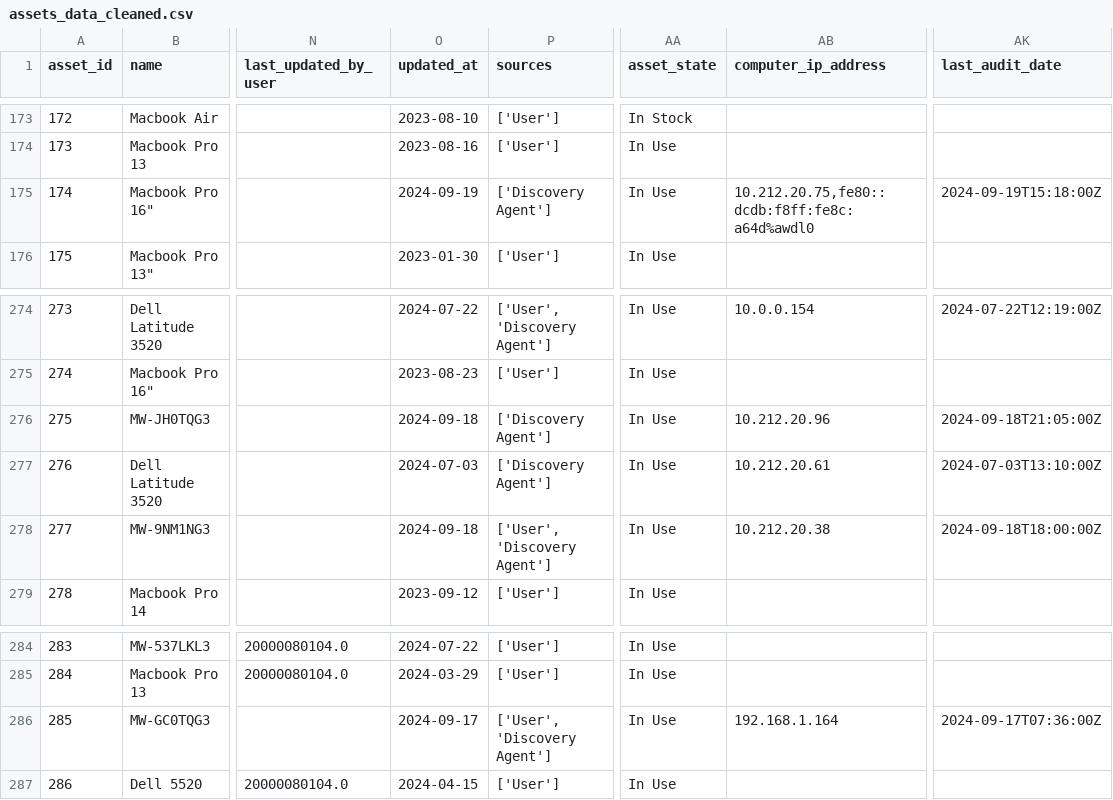
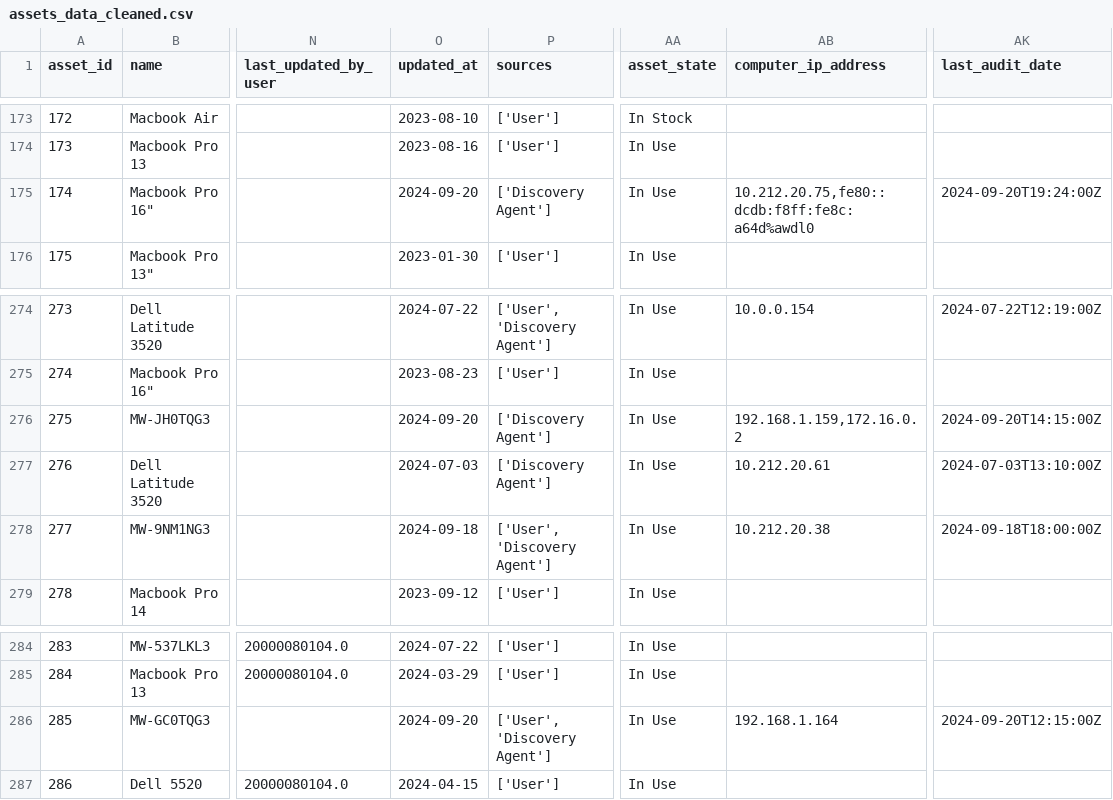
Before and after one commit to ahmetybesiroglu/ppe, a CSV file: data/assets_data_cleaned.csv, drawn as a sheet; only a part is shown, gaps mark what is left out; the diff names each change by its address in the sheet, - before the commit and + after, or states it on an @@ line.

```diff
--- a/data/assets_data_cleaned.csv
+++ b/data/assets_data_cleaned.csv
-O175 (updated_at): 2024-09-19
+O175 (updated_at): 2024-09-20
-AK175 (last_audit_date): 2024-09-19T15:18:00Z
+AK175 (last_audit_date): 2024-09-20T19:24:00Z
-O276 (updated_at): 2024-09-18
+O276 (updated_at): 2024-09-20
-AB276 (computer_ip_address): 10.212.20.96
+AB276 (computer_ip_address): 192.168.1.159,172.16.0.2
-AK276 (last_audit_date): 2024-09-18T21:05:00Z
+AK276 (last_audit_date): 2024-09-20T14:15:00Z
-O286 (updated_at): 2024-09-17
+O286 (updated_at): 2024-09-20
-AK286 (last_audit_date): 2024-09-17T07:36:00Z
+AK286 (last_audit_date): 2024-09-20T12:15:00Z
```
Also changed, not shown: data/assets_data.csv, data/assets_data_associates.csv, 21 other files.
